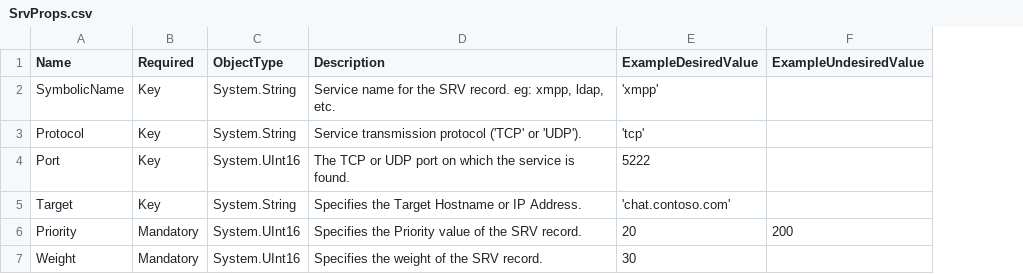
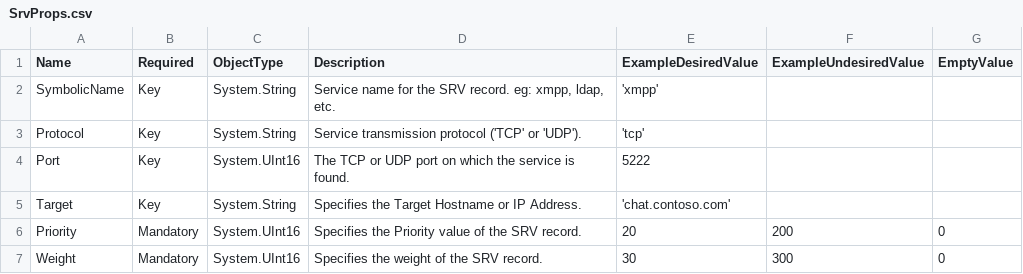
Before and after one commit to Sudman1/PlasterDnsServerResourceRecords, a CSV file: SampleData/SrvProps.csv, drawn as a sheet; the diff names each change by its address in the sheet, - before the commit and + after, or states it on an @@ line.

```diff
--- a/SampleData/SrvProps.csv
+++ b/SampleData/SrvProps.csv
+column G (EmptyValue), rows 6-7: 0 | 0
-F7 (ExampleUndesiredValue): (empty)
+F7 (ExampleUndesiredValue): 300
```
Also changed, not shown: 2 other files.
